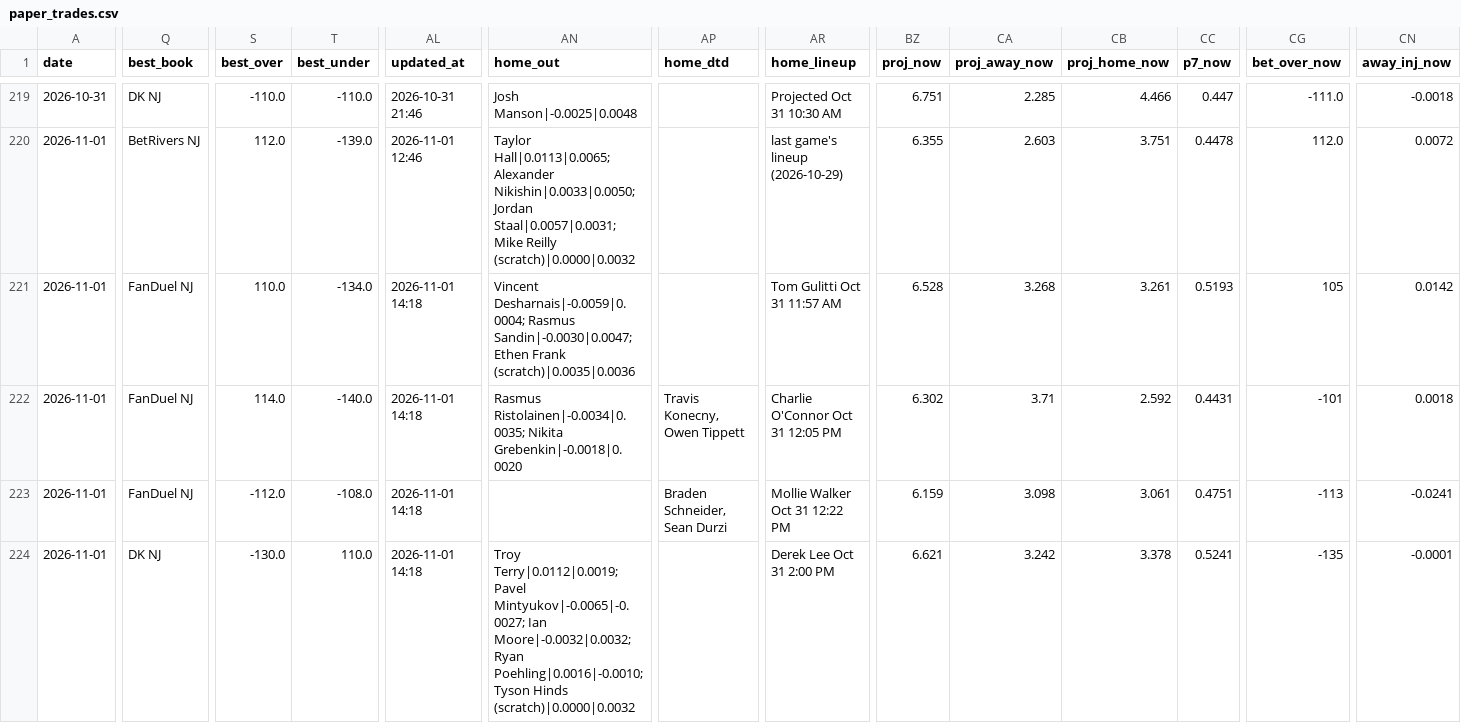
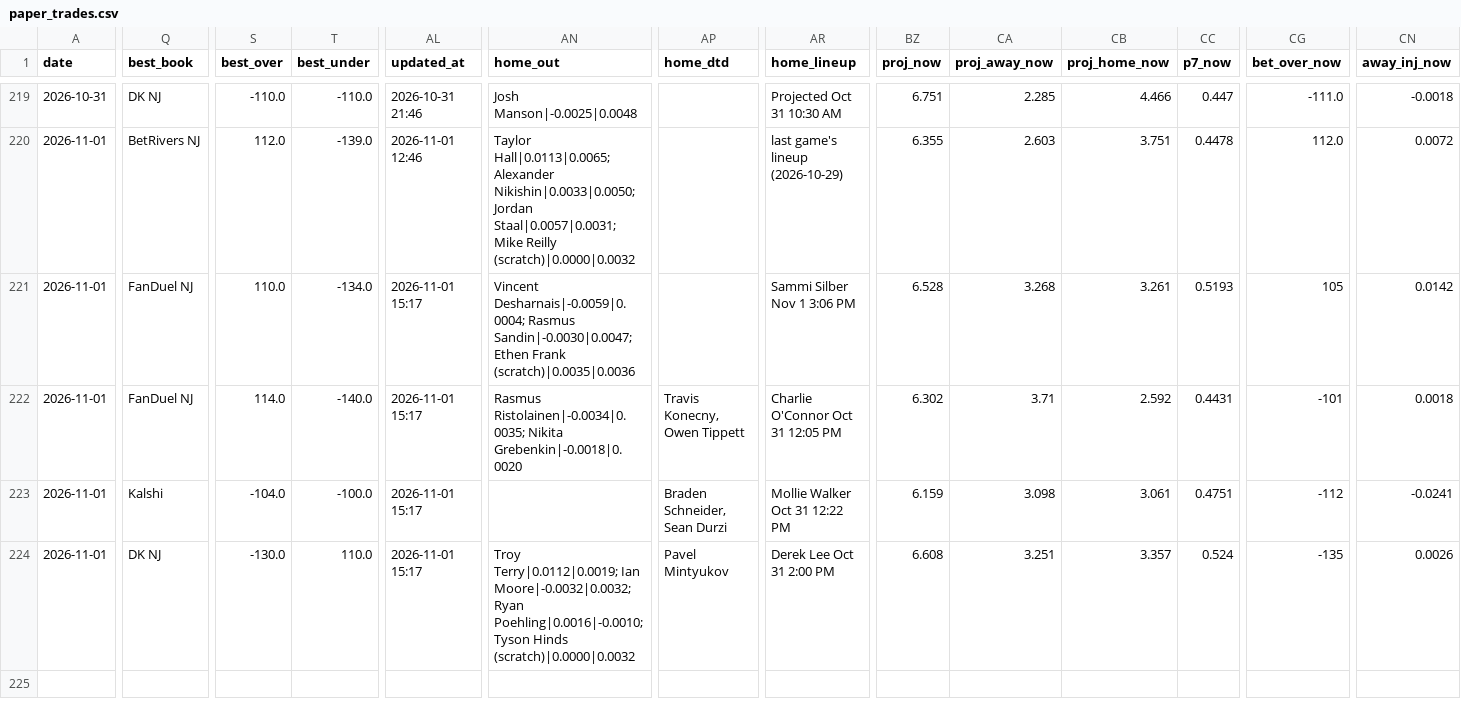
Before and after one commit to Prezbo8/NHL-total-model, a CSV file: data/paper_trades.csv, drawn as a sheet; only a part is shown, gaps mark what is left out; the diff covers the shown part only; the diff names each change by its address in the sheet, - before the commit and + after, or states it on an @@ line.

```diff
--- a/data/paper_trades.csv
+++ b/data/paper_trades.csv
-AL221:AL224 (updated_at): 2026-11-01 14:18
+AL221:AL224 (updated_at): 2026-11-01 15:17
-AR221 (home_lineup): Tom Gulitti Oct 31 11:57 AM
+AR221 (home_lineup): Sammi Silber Nov 1 3:06 PM
-Q223 (best_book): FanDuel NJ
+Q223 (best_book): Kalshi
-S223 (best_over): -112.0
+S223 (best_over): -104.0
-T223 (best_under): -108.0
+T223 (best_under): -100.0
-CG223 (bet_over_now): -113
+CG223 (bet_over_now): -112
-AN224 (home_out): Troy Terry|0.0112|0.0019; Pavel Mintyukov|-0.0065|-0.0027; Ian Moore|-0.0032|0.0032;…
+AN224 (home_out): Troy Terry|0.0112|0.0019; Ian Moore|-0.0032|0.0032;…
-AP224 (home_dtd): (empty)
+AP224 (home_dtd): Pavel Mintyukov
-BZ224 (proj_now): 6.621
+BZ224 (proj_now): 6.608
-CA224 (proj_away_now): 3.242
+CA224 (proj_away_now): 3.251
-CB224 (proj_home_now): 3.378
+CB224 (proj_home_now): 3.357
-CC224 (p7_now): 0.5241
+CC224 (p7_now): 0.524
-CN224 (away_inj_now): -0.0001
+CN224 (away_inj_now): 0.0026
```
Also changed, not shown: 1 edited cell elsewhere in this file, 7 other files.
